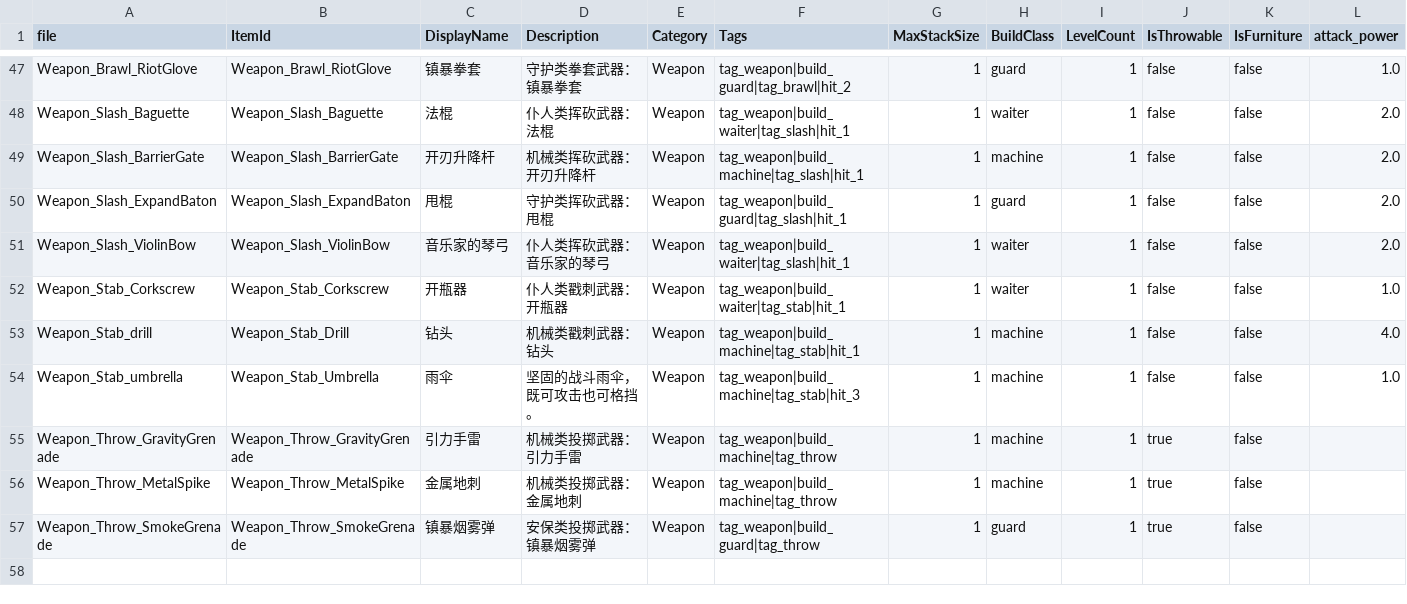
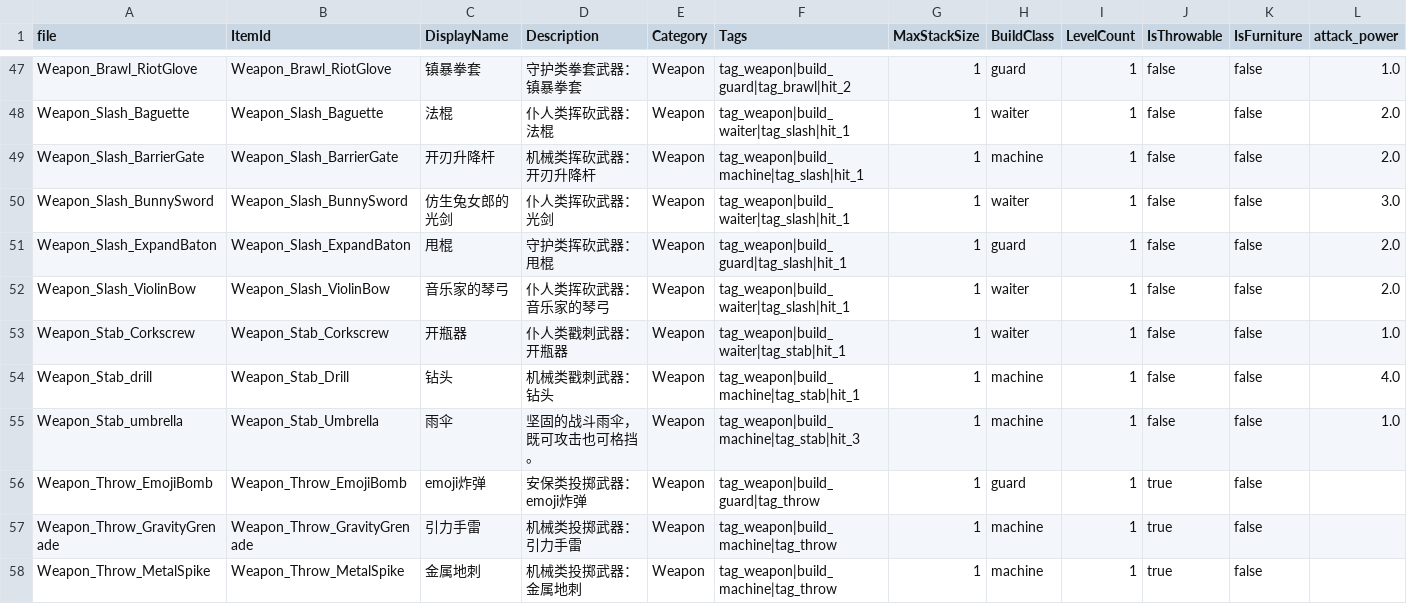
Before and after one commit to Project-N-E-K-O/K.U.R.O, a CSV file: data/items.csv, drawn as a sheet; only a part is shown, gaps mark what is left out; the shorter side is filled out with more unchanged rows; rows hold the shown columns only; the diff names each change by its address in the sheet, - before the commit and + after, or states it on an @@ line.

```diff
--- a/data/items.csv
+++ b/data/items.csv
+row 50: Weapon_Slash_BunnySword | Weapon_Slash_BunnySword | 仿生兔女郎的光剑 | 仆人类挥砍武器：光剑 | Weapon | tag_weapon|build_waiter|tag_slash|hit_1 | 1 | waiter | 1 | false | false | 3.0
+row 56: Weapon_Throw_EmojiBomb | Weapon_Throw_EmojiBomb | emoji炸弹 | 安保类投掷武器：emoji炸弹 | Weapon | tag_weapon|build_guard|tag_throw | 1 | guard | 1 | true | false
```
Also changed, not shown: data/skills.csv, 19 other files.
